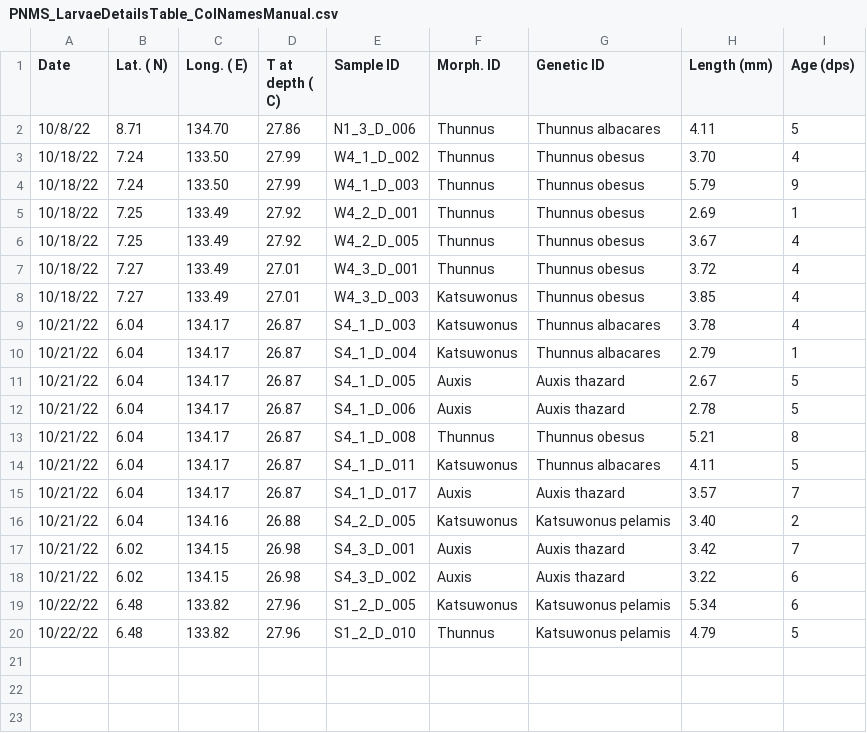
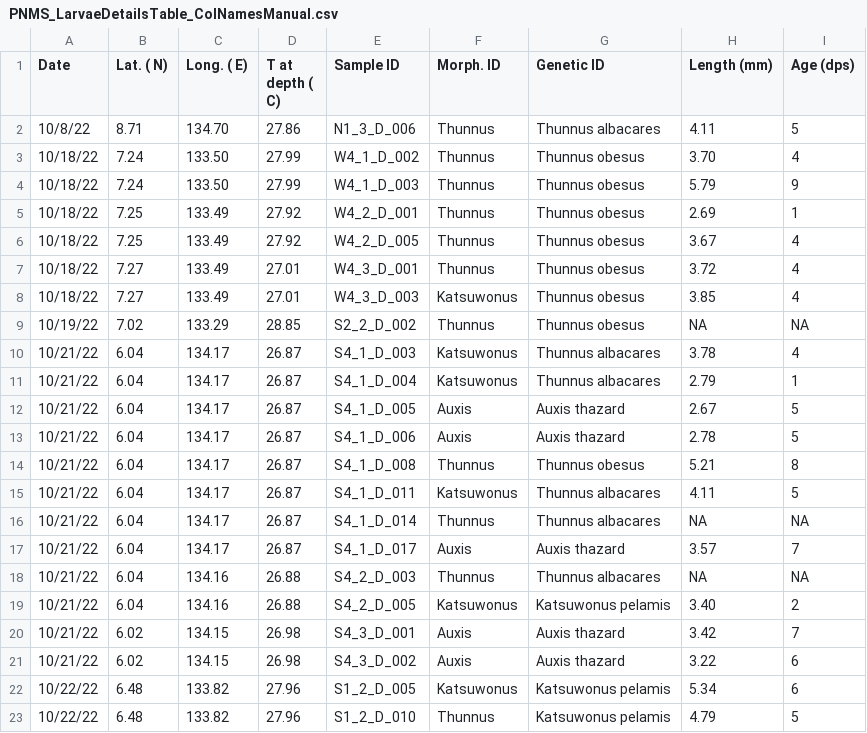
Before and after one commit to chrissy3815/PNMS_2022, a CSV file: results/PNMS_LarvaeDetailsTable_ColNamesManual.csv, drawn as a sheet; the diff names each change by its address in the sheet, - before the commit and + after, or states it on an @@ line.

```diff
--- a/results/PNMS_LarvaeDetailsTable_ColNamesManual.csv
+++ b/results/PNMS_LarvaeDetailsTable_ColNamesManual.csv
+row 9: 10/19/22 | 7.02 | 133.29 | 28.85 | S2_2_D_002 | Thunnus | Thunnus obesus | NA | NA
+row 16: 10/21/22 | 6.04 | 134.17 | 26.87 | S4_1_D_014 | Thunnus | Thunnus albacares | NA | NA
+row 18: 10/21/22 | 6.04 | 134.16 | 26.88 | S4_2_D_003 | Thunnus | Thunnus albacares | NA | NA
```
Also changed, not shown: results/PNMS_LarvaeDetailsTable.csv, 2 other files.
